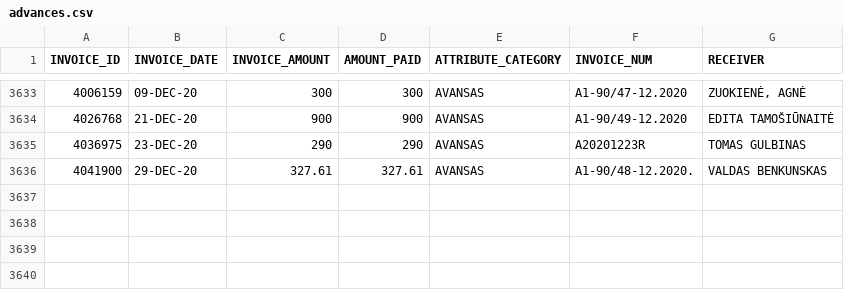
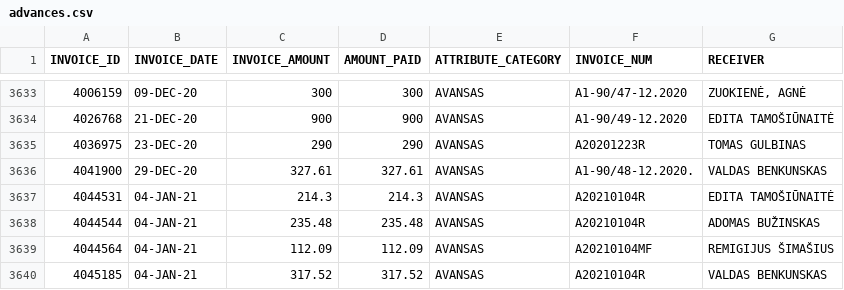
Before and after one commit to vilnius/taryba, a CSV file: expenses/advances.csv, drawn as a sheet; only a part is shown, gaps mark what is left out; the diff names each change by its address in the sheet, - before the commit and + after, or states it on an @@ line.

```diff
--- a/expenses/advances.csv
+++ b/expenses/advances.csv
+row 3637: 4044531 | 04-JAN-21 | 214.3 | 214.3 | AVANSAS | A20210104R | EDITA TAMOŠIŪNAITĖ
+row 3638: 4044544 | 04-JAN-21 | 235.48 | 235.48 | AVANSAS | A20210104R | ADOMAS BUŽINSKAS
+row 3639: 4044564 | 04-JAN-21 | 112.09 | 112.09 | AVANSAS | A20210104MF | REMIGIJUS ŠIMAŠIUS
+row 3640: 4045185 | 04-JAN-21 | 317.52 | 317.52 | AVANSAS | A20210104R | VALDAS BENKUNSKAS
```
Also changed, not shown: expenses/expenses.csv, 2 other files.
